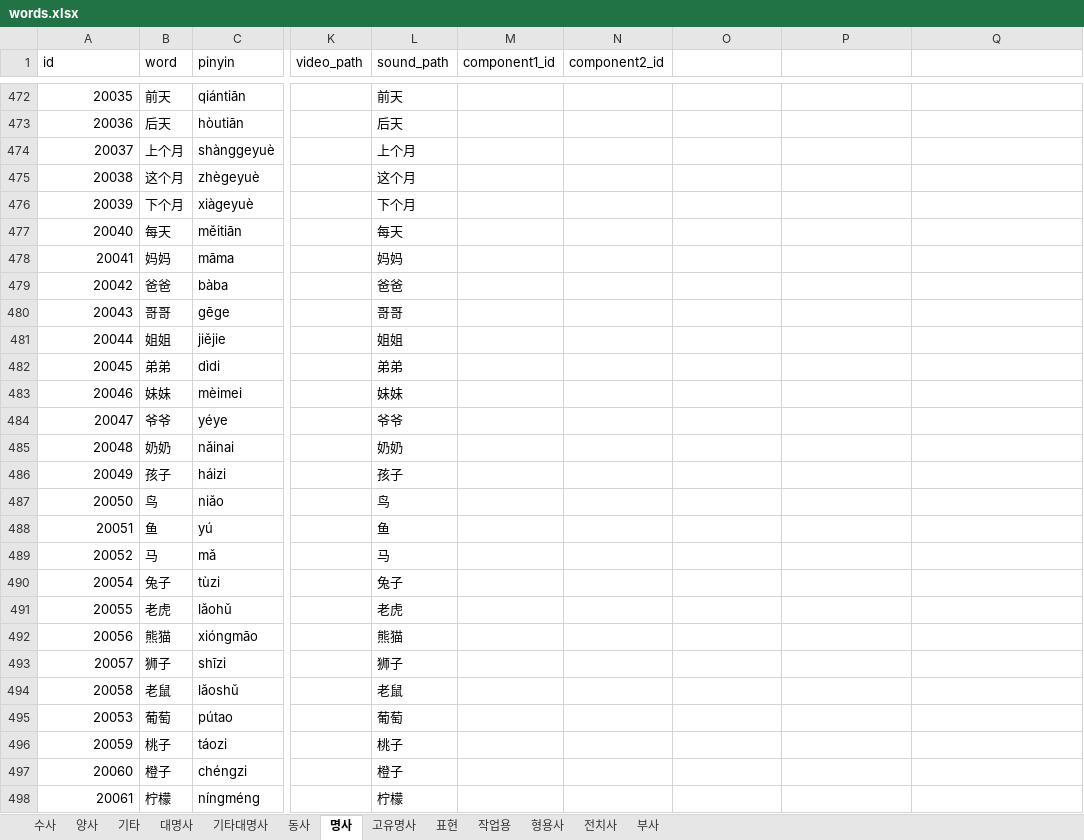
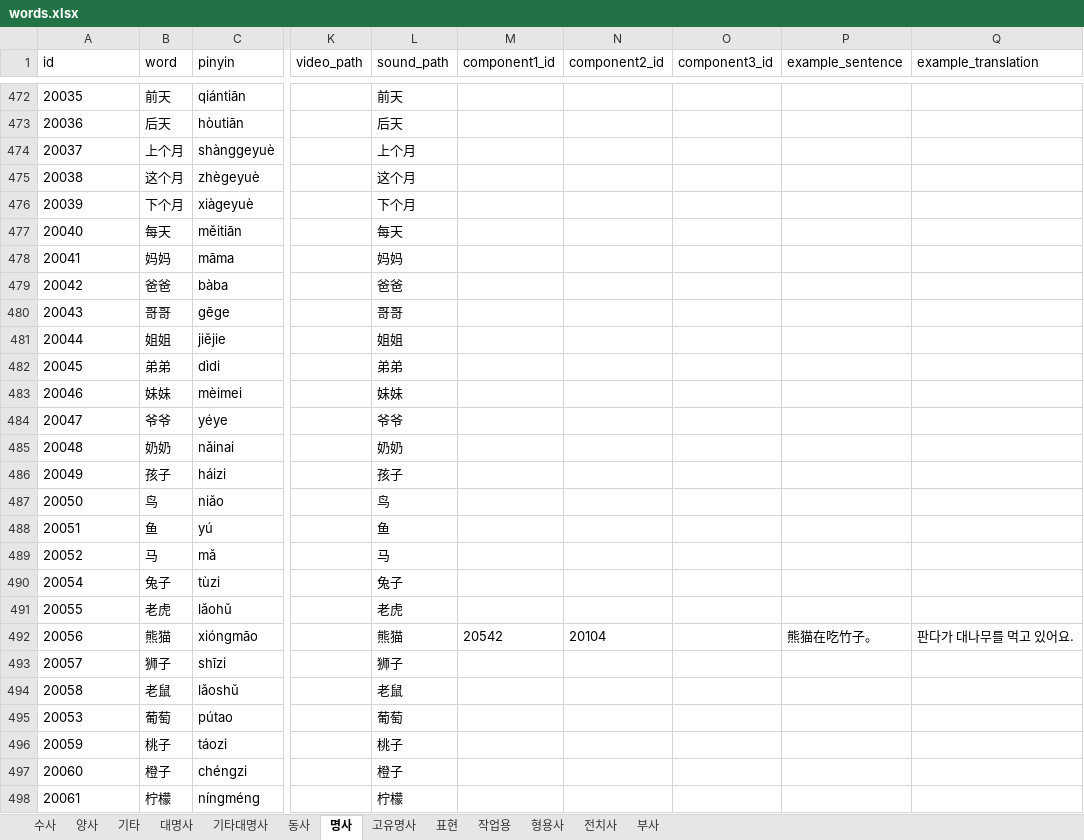
Before and after one commit to curryboy371/LVPD_Studio, an Excel workbook: resource/table/words.xlsx, sheet 명사, drawn as a sheet; only a part is shown, gaps mark what is left out; values as stored, in another font and other column widths than the file's, no borders; the diff covers the shown part only; the diff names each change by its address in the sheet, - before the commit and + after, or states it on an @@ line.

```diff
--- a/resource/table/words.xlsx (sheet 명사)
+++ b/resource/table/words.xlsx (sheet 명사)
-O1: (empty)
+O1: component3_id
-P1: (empty)
+P1: example_sentence
-Q1: (empty)
+Q1: example_translation
-A472:A498 alignment: right
+A472:A498 alignment: left
-M492 (component1_id): (empty)
+M492 (component1_id): 20542
-N492 (component2_id): (empty)
+N492 (component2_id): 20104
-P492 (example_sentence): (empty)
+P492 (example_sentence): 熊猫在吃竹子。
-Q492 (example_translation): (empty)
+Q492 (example_translation): 판다가 대나무를 먹고 있어요.
```
Also changed, not shown: 36 added rows, 39 edited cells and cell formats elsewhere in this sheet, sheet 동사, sheet 형용사, sheet 전치사, sheet 부사, sheet 기타, sheet 표현, 6 more sheets, 23 other files.
